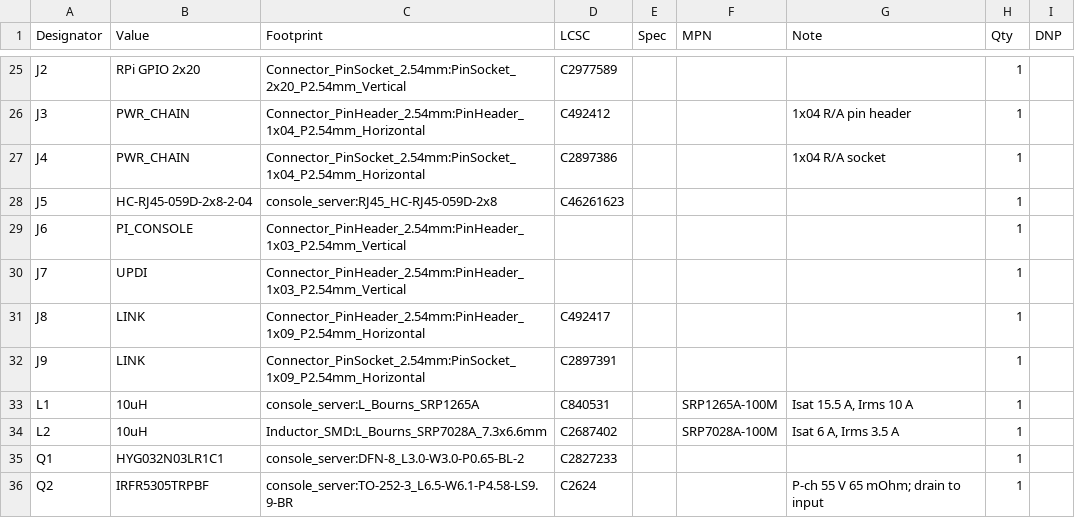
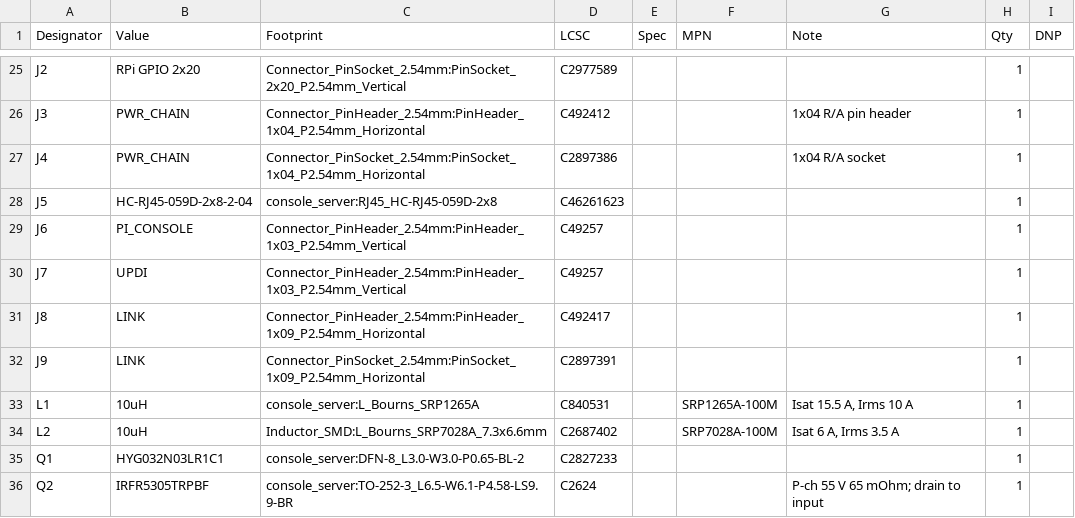
Before and after one commit to TheKingOfChaos/Console-Server, a CSV file: bom/usb-console-server_bom.csv, drawn as a sheet; only a part is shown, gaps mark what is left out.

```diff
--- a/bom/usb-console-server_bom.csv
+++ b/bom/usb-console-server_bom.csv
@@ -28,4 +28,4 @@
 "J5","HC-RJ45-059D-2x8-2-04","console_server:RJ45_HC-RJ45-059D-2x8","C46261623","","","","1",""
-"J6","PI_CONSOLE","Connector_PinHeader_2.54mm:PinHeader_1x03_P2.54mm_Vertical","","","","","1",""
-"J7","UPDI","Connector_PinHeader_2.54mm:PinHeader_1x03_P2.54mm_Vertical","","","","","1",""
+"J6","PI_CONSOLE","Connector_PinHeader_2.54mm:PinHeader_1x03_P2.54mm_Vertical","C49257","","","","1",""
+"J7","UPDI","Connector_PinHeader_2.54mm:PinHeader_1x03_P2.54mm_Vertical","C49257","","","","1",""
 "J8","LINK","Connector_PinHeader_2.54mm:PinHeader_1x09_P2.54mm_Horizontal","C492417","","","","1",""
```
Also changed, not shown: jlcpcb/usb-console-server_hand_solder.csv, 7 other files.
